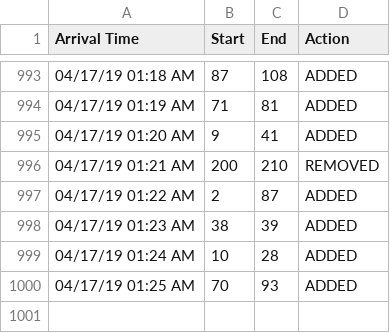
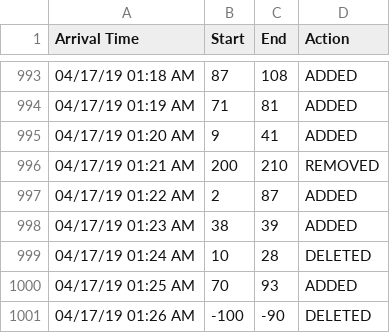
Before and after one commit to marek-broda/IntervalMerger, a CSV file: Src/CSVs/large_file.csv, drawn as a sheet; only a part is shown, gaps mark what is left out.

Commit message:
Add unit tests for interval deleter - implement interval delete service and add it to the interval merge job.

```diff
--- a/Src/CSVs/large_file.csv
+++ b/Src/CSVs/large_file.csv
@@ -998,3 +998,4 @@ Arrival Time,Start,End,Action
 04/17/19 01:23 AM,38,39,ADDED
-04/17/19 01:24 AM,10,28,ADDED
+04/17/19 01:24 AM,10,28,DELETED
 04/17/19 01:25 AM,70,93,ADDED
+04/17/19 01:26 AM,-100,-90,DELETED
```
Also changed, not shown: 20 other files.
